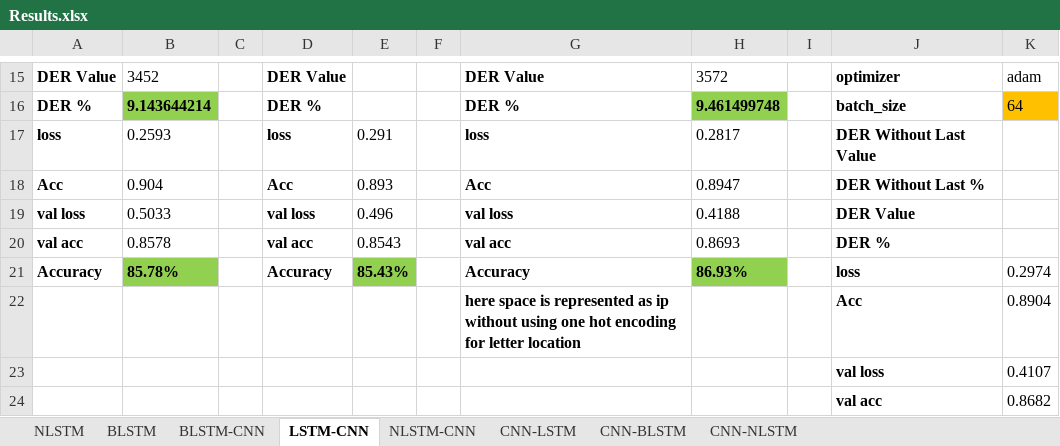
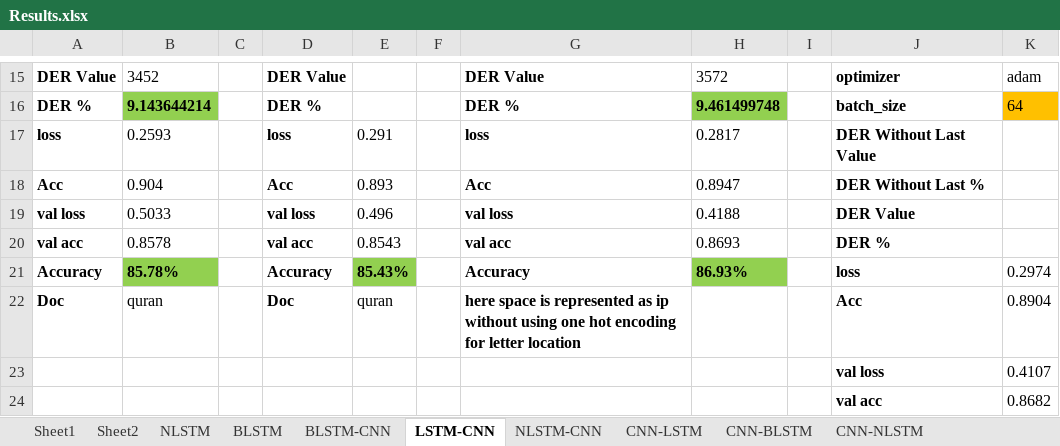
Before and after one commit to MohamedMagdyOmar/Arabic-Diacritization, an Excel workbook: tfMST/Results.xlsx, sheet LSTM-CNN, drawn as a sheet; only a part is shown, gaps mark what is left out; values as stored, in another font and other column widths than the file's, no borders; removed rows and columns are numbered as before the commit, all else as after; the diff names each change by its address in the sheet, - before the commit and + after, or states it on an @@ line.

```diff
--- a/tfMST/Results.xlsx (sheet LSTM-CNN)
+++ b/tfMST/Results.xlsx (sheet LSTM-CNN)
+sheet tab: Sheet1
+sheet tab: Sheet2
-row 22:  |  |  |  |  |  | here space is represented as ip without using one hot encoding for letter location |  |  | Acc | 0.8904
+row 22: Doc | quran |  | Doc | quran |  | here space is represented as ip without using one hot encoding for letter location |  |  | Acc | 0.8904
```
Also changed, not shown: sheet CNN-BLSTM, sheet BLSTM, sheet CNN-NLSTM, sheet CNN-LSTM, sheet NLSTM, sheet BLSTM-CNN, other sheet tabs, charts or pictures.
